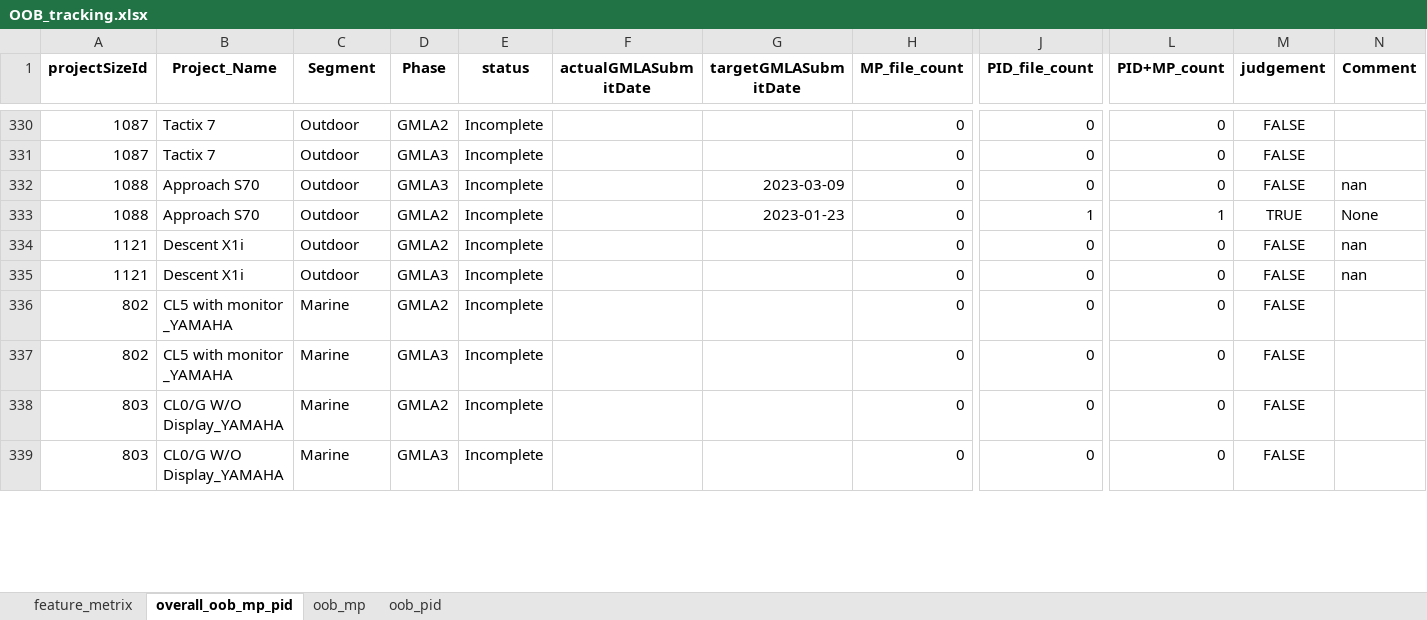
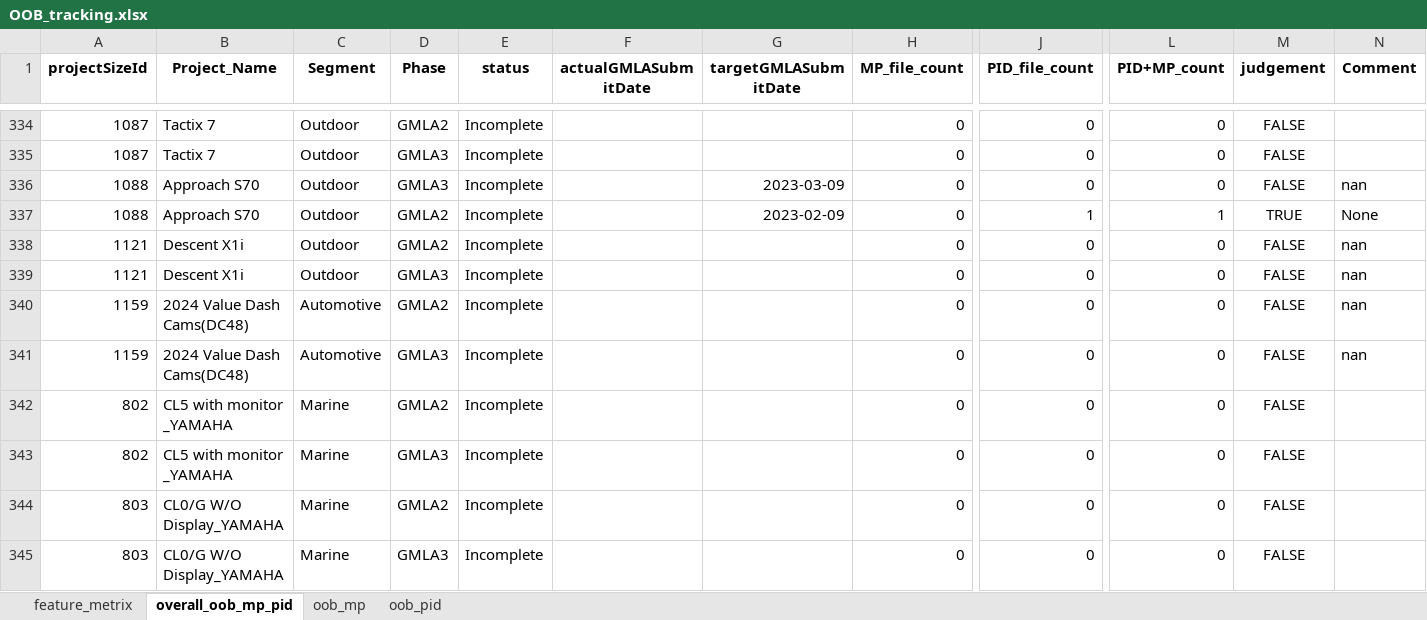
Before and after one commit to CPWRF/Projects, an Excel workbook: Projects tracking/OOB/OOB_tracking.xlsx, sheet overall_oob_mp_pid, drawn as a sheet; only a part is shown, gaps mark what is left out; values as stored, in another font and other column widths than the file's, no borders; addresses are those after the commit; rows hold the shown columns only; the diff covers the shown part only; the diff names each change by its address in the sheet, - before the commit and + after, or states it on an @@ line.

```diff
--- a/Projects tracking/OOB/OOB_tracking.xlsx (sheet overall_oob_mp_pid)
+++ b/Projects tracking/OOB/OOB_tracking.xlsx (sheet overall_oob_mp_pid)
-G337 (targetGMLASubmitDate): 2023-01-23
+G337 (targetGMLASubmitDate): 2023-02-09
+row 340: 1159 | 2024 Value Dash Cams(DC48) | Automotive | GMLA2 | Incomplete |  |  | 0 | 0 | 0 | FALSE | nan
+row 341: 1159 | 2024 Value Dash Cams(DC48) | Automotive | GMLA3 | Incomplete |  |  | 0 | 0 | 0 | FALSE | nan
```
Also changed, not shown: 10 added rows, 2 removed rows, 18 moved rows and 26 edited cells elsewhere in this sheet, sheet oob_pid, sheet oob_mp, sheet feature_metrix, 3 other files.
